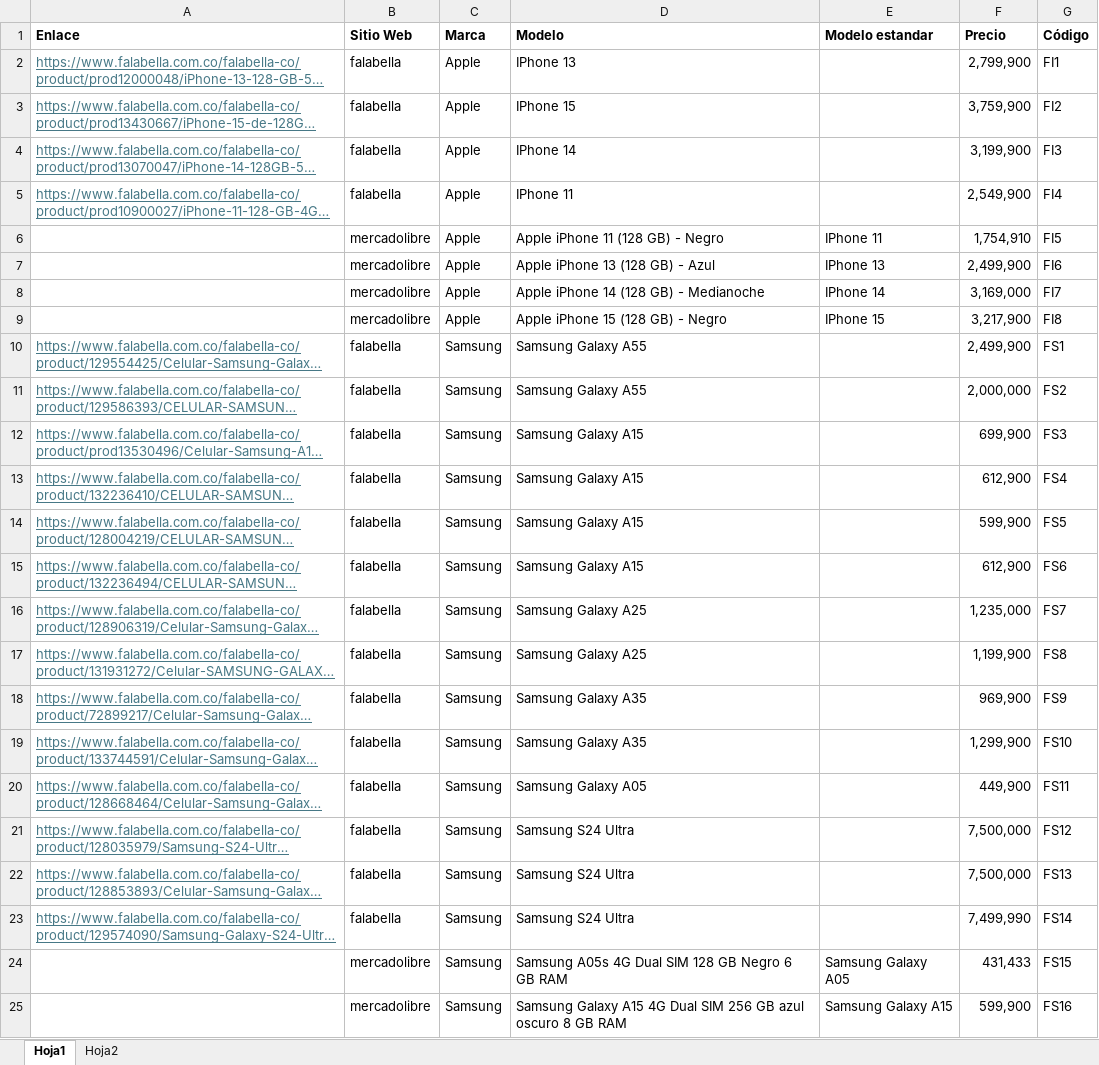
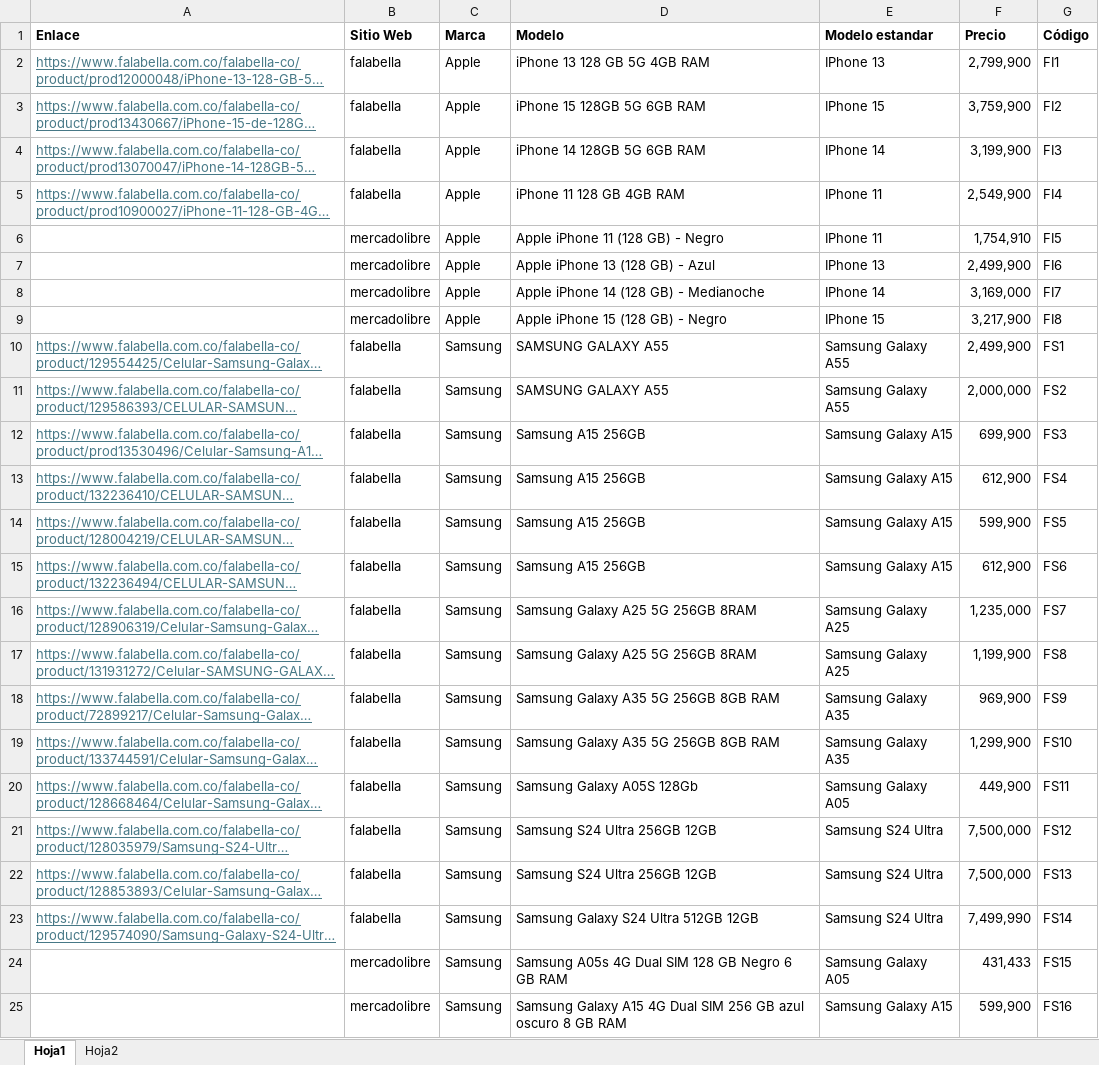
Before and after one commit to Juanpa21012/NLP-Sentiment-Analysis-of-Smartphone-Brands-Using-Web-Scrapping, an Excel workbook: Webscrapping/Fuentes de datos Web Scrapping.xlsx, sheet Hoja1, drawn as a sheet; only a part is shown; long unchanged cells end in …; values as stored, in another font and other column widths than the file's, no borders; table styles not drawn; the diff covers the shown part only; the diff names each change by its address in the sheet, - before the commit and + after, or states it on an @@ line.

Commit message:
corrección tabla master

```diff
--- a/Webscrapping/Fuentes de datos Web Scrapping.xlsx (sheet Hoja1)
+++ b/Webscrapping/Fuentes de datos Web Scrapping.xlsx (sheet Hoja1)
-D2 (Modelo): IPhone 13
+D2 (Modelo): iPhone 13 128 GB 5G 4GB RAM
-E2 (Modelo estandar): (empty)
+E2 (Modelo estandar): IPhone 13
-D3 (Modelo): IPhone 15
+D3 (Modelo): iPhone 15 128GB 5G 6GB RAM
-E3 (Modelo estandar): (empty)
+E3 (Modelo estandar): IPhone 15
-D4 (Modelo): IPhone 14
+D4 (Modelo): iPhone 14 128GB 5G 6GB RAM
-E4 (Modelo estandar): (empty)
+E4 (Modelo estandar): IPhone 14
-D5 (Modelo): IPhone 11
+D5 (Modelo): iPhone 11 128 GB 4GB RAM
-E5 (Modelo estandar): (empty)
+E5 (Modelo estandar): IPhone 11
-D10:D11 (Modelo): Samsung Galaxy A55
+D10:D11 (Modelo): SAMSUNG GALAXY A55
-E10:E11 (Modelo estandar): (empty)
+E10:E11 (Modelo estandar): Samsung Galaxy A55
-D12:D15 (Modelo): Samsung Galaxy A15
+D12:D15 (Modelo): Samsung A15 256GB
-E12:E15 (Modelo estandar): (empty)
+E12:E15 (Modelo estandar): Samsung Galaxy A15
-D16:D17 (Modelo): Samsung Galaxy A25
+D16:D17 (Modelo): Samsung Galaxy A25 5G 256GB 8RAM
-E16:E17 (Modelo estandar): (empty)
+E16:E17 (Modelo estandar): Samsung Galaxy A25
-D18:D19 (Modelo): Samsung Galaxy A35
+D18:D19 (Modelo): Samsung Galaxy A35 5G 256GB 8GB RAM
-E18:E19 (Modelo estandar): (empty)
+E18:E19 (Modelo estandar): Samsung Galaxy A35
-D20 (Modelo): Samsung Galaxy A05
+D20 (Modelo): Samsung Galaxy A05S 128Gb
-E20 (Modelo estandar): (empty)
+E20 (Modelo estandar): Samsung Galaxy A05
-D21:D22 (Modelo): Samsung S24 Ultra
+D21:D22 (Modelo): Samsung S24 Ultra 256GB 12GB
-E21:E23 (Modelo estandar): (empty)
+E21:E23 (Modelo estandar): Samsung S24 Ultra
-D23 (Modelo): Samsung S24 Ultra
+D23 (Modelo): Samsung Galaxy S24 Ultra 512GB 12GB
```
Also changed, not shown: 26 edited cells elsewhere in this sheet.
